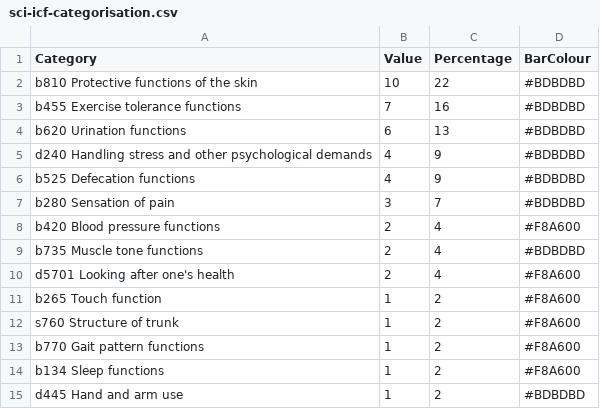
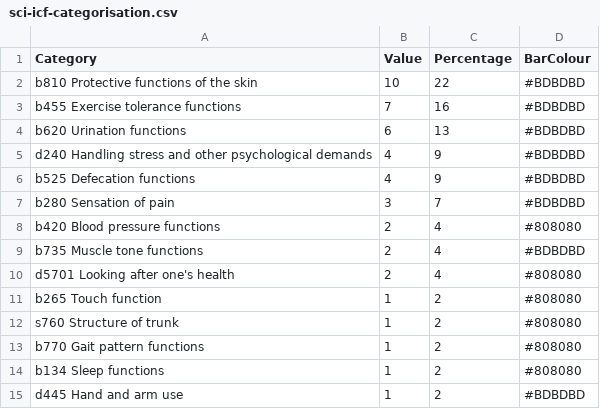
Before and after one commit to r-bernard/tester, a CSV file: sci-icf-categorisation.csv, drawn as a sheet.

Commit message:
Update sci-icf-categorisation.csv

```diff
--- a/sci-icf-categorisation.csv
+++ b/sci-icf-categorisation.csv
@@ -7,9 +7,9 @@ b525 Defecation functions,4,9,#BDBDBD
 b280 Sensation of pain,3,7,#BDBDBD
-b420 Blood pressure functions,2,4,#F8A600
+b420 Blood pressure functions,2,4,#808080
 b735 Muscle tone functions,2,4,#BDBDBD
-d5701 Looking after one's health,2,4,#F8A600
-b265 Touch function,1,2,#F8A600
-s760 Structure of trunk,1,2,#F8A600
-b770 Gait pattern functions,1,2,#F8A600
-b134 Sleep functions,1,2,#F8A600
+d5701 Looking after one's health,2,4,#808080
+b265 Touch function,1,2,#808080
+s760 Structure of trunk,1,2,#808080
+b770 Gait pattern functions,1,2,#808080
+b134 Sleep functions,1,2,#808080
 d445 Hand and arm use,1,2,#BDBDBD
```
